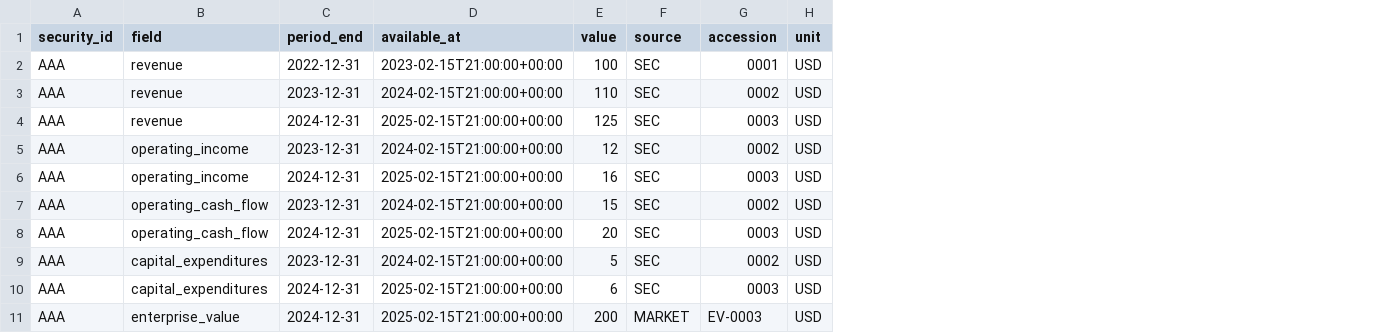
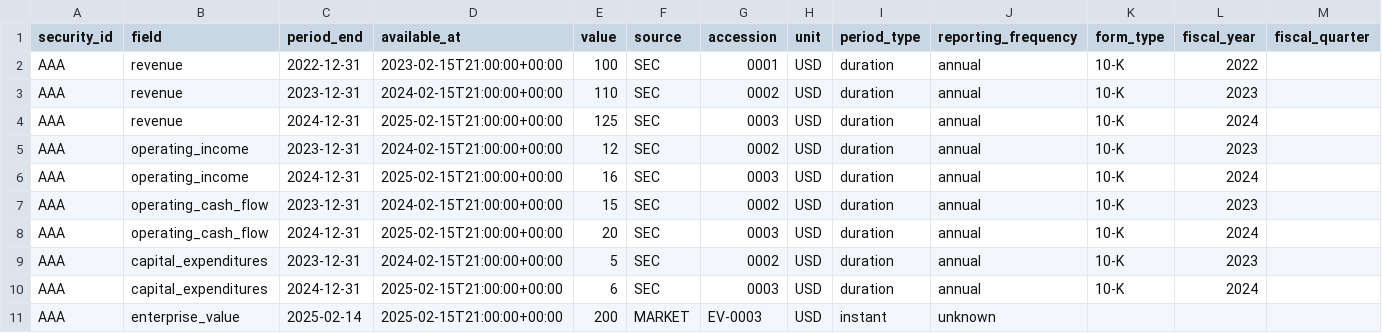
Before and after one commit to mostafa-maghsoodi/Stock-Market-Research, a CSV file: examples/facts.example.csv, drawn as a sheet; the diff names each change by its address in the sheet, - before the commit and + after, or states it on an @@ line.

```diff
--- a/examples/facts.example.csv
+++ b/examples/facts.example.csv
+column I (period_type), rows 2-11: duration | duration | duration | duration | duration | duration | duration | duration | duration | instant
+column J (reporting_frequency), rows 2-11: annual | annual | annual | annual | annual | annual | annual | annual | annual | unknown
+column K (form_type), rows 2-10: all 10-K
+column L (fiscal_year), rows 2-10: 2022 | 2023 | 2024 | 2023 | 2024 | 2023 | 2024 | 2023 | 2024
+column M (fiscal_quarter), empty
-C11 (period_end): 2024-12-31
+C11 (period_end): 2025-02-14
```
Also changed, not shown: 16 other files.
